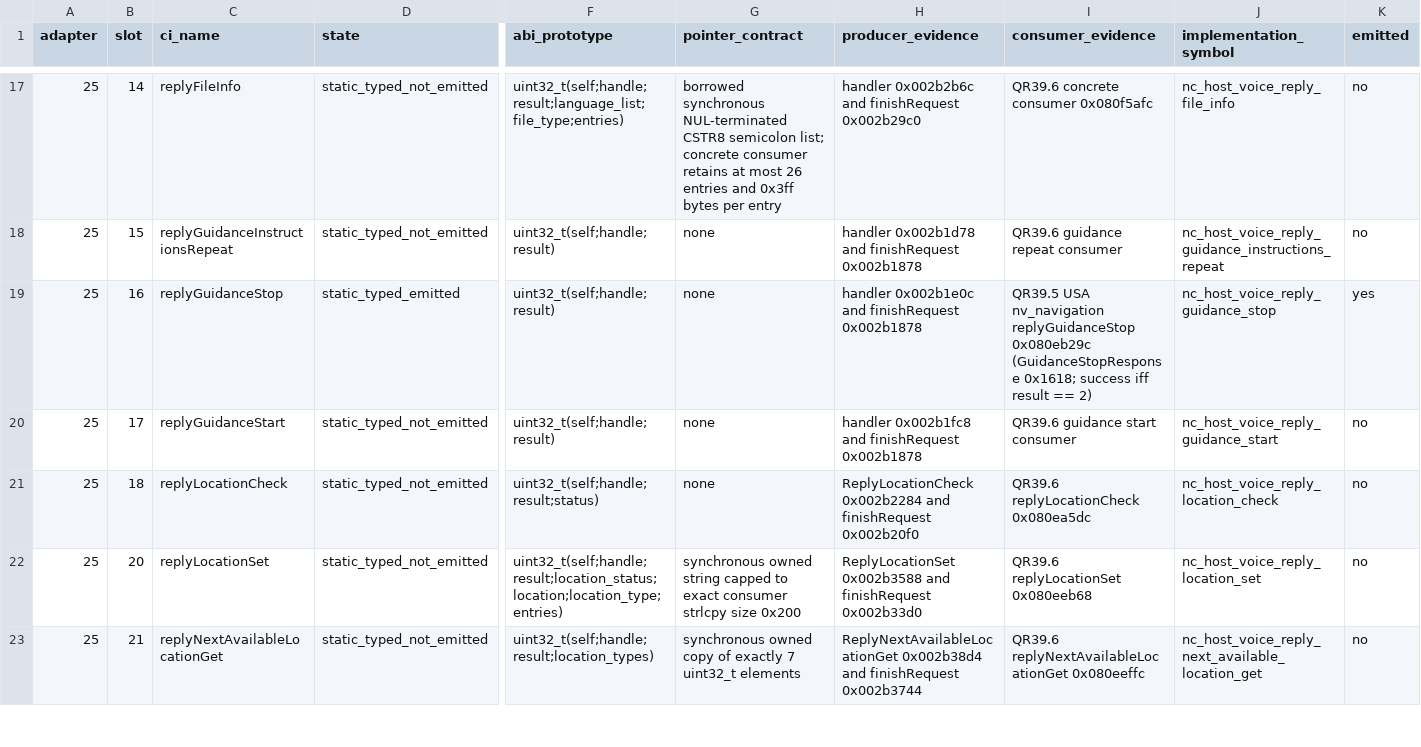
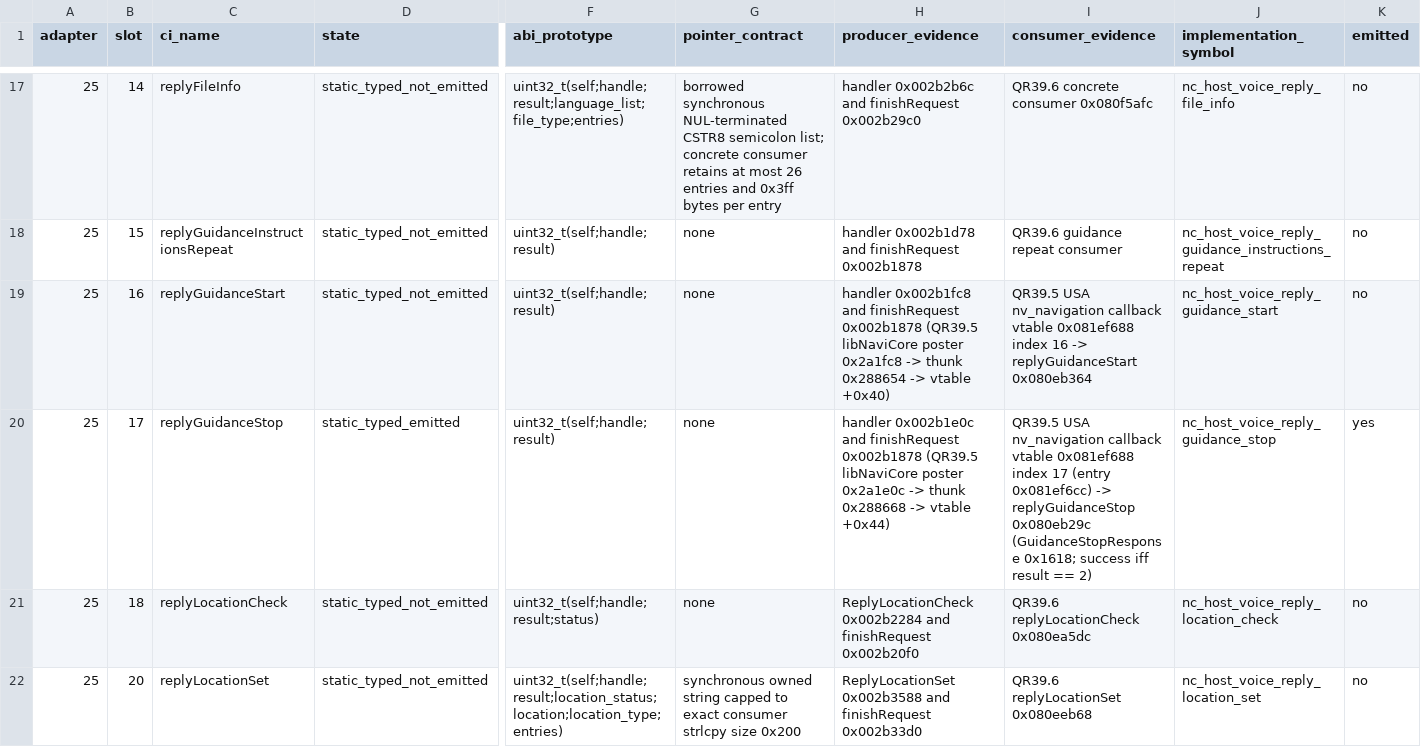
Before and after one commit to TimbreUnda/open_navicore, a CSV file: contracts/qr39/callbacks/static-contracts.csv, drawn as a sheet; only a part is shown, gaps mark what is left out; the shorter side is filled out with more unchanged rows; removed rows and columns are numbered as before the commit, all else as after; rows hold the shown columns only; the diff names each change by its address in the sheet, - before the commit and + after, or states it on an @@ line.

```diff
--- a/contracts/qr39/callbacks/static-contracts.csv
+++ b/contracts/qr39/callbacks/static-contracts.csv
+row 19: 25 | 16 | replyGuidanceStart | static_typed_not_emitted | uint32_t(self;handle;result) | none | handler 0x002b1fc8 and finishRequest 0x002b1878 (QR39.5 libNaviCore poster 0x2a1fc8 -> thunk 0x288654 -> vtable +0x40) | QR39.5 USA nv_navigation callback vtable 0x081ef688 index 16 -> replyGuidanceStart 0x080eb364 | nc_host_voice_reply_guidance_start | no
-B20 (slot): 16
+B20 (slot): 17
-H20 (producer_evidence): …finishRequest 0x002b1878
+H20 (producer_evidence): …finishRequest 0x002b1878 (QR39.5 libNaviCore poster 0x2a1e0c -> thunk 0x288668 -> vtable +0x44)
-I20 (consumer_evidence): …USA nv_navigation replyGuidanceStop 0x080eb29c…
+I20 (consumer_evidence): …USA nv_navigation callback vtable 0x081ef688 index 17 (entry 0x081ef6cc) -> replyGuidanceStop 0x080eb29c…
-row 20: 25 | 17 | replyGuidanceStart | static_typed_not_emitted | uint32_t(self;handle;result) | none | handler 0x002b1fc8 and finishRequest 0x002b1878 | QR39.6 guidance start consumer | nc_host_voice_reply_guidance_start | no
```
Also changed, not shown: contracts/qr39/callbacks/proxy-slot-manifest.csv, contracts/qr39/provider/slot-manifest.csv, 7 other files.
